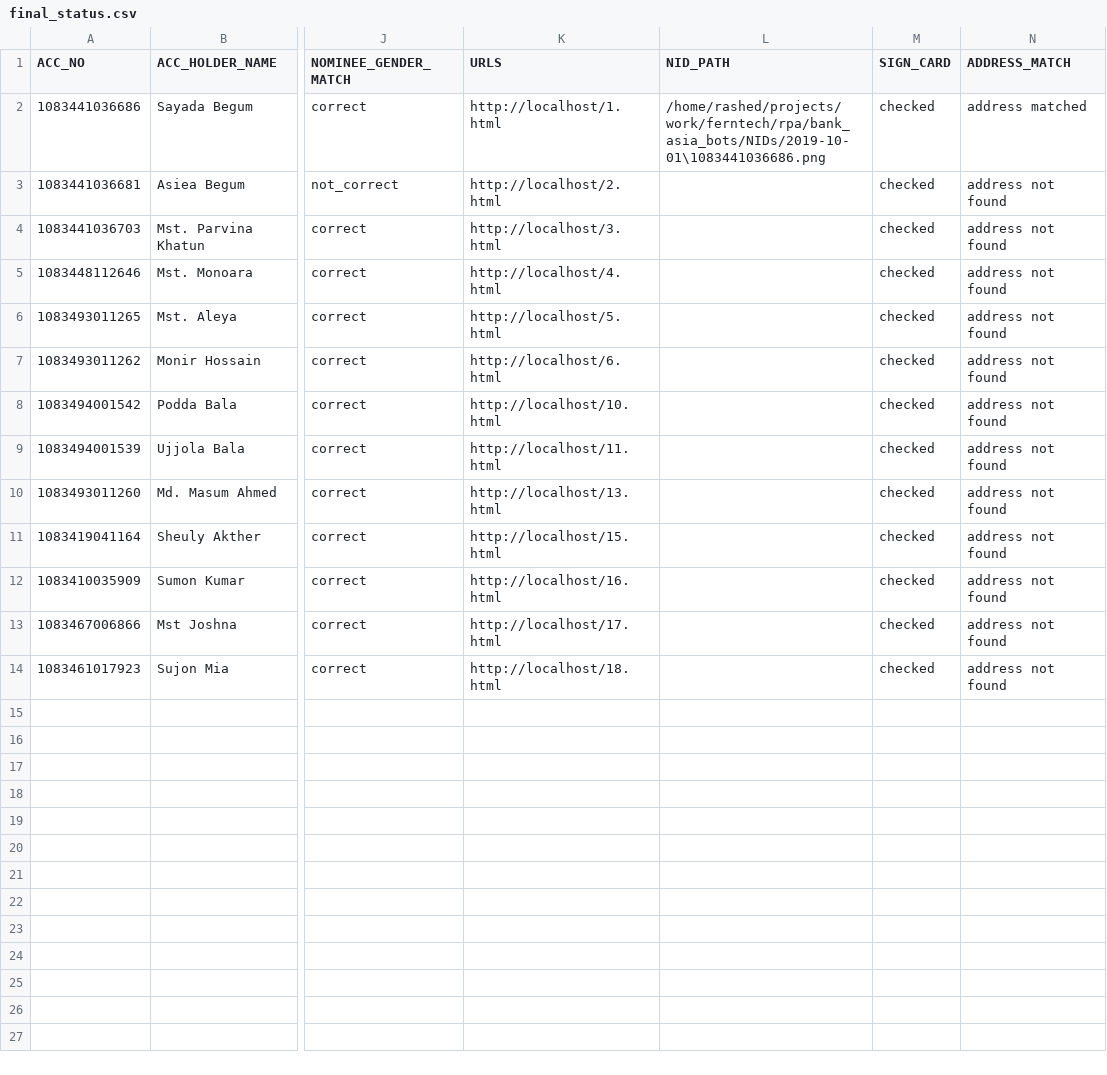
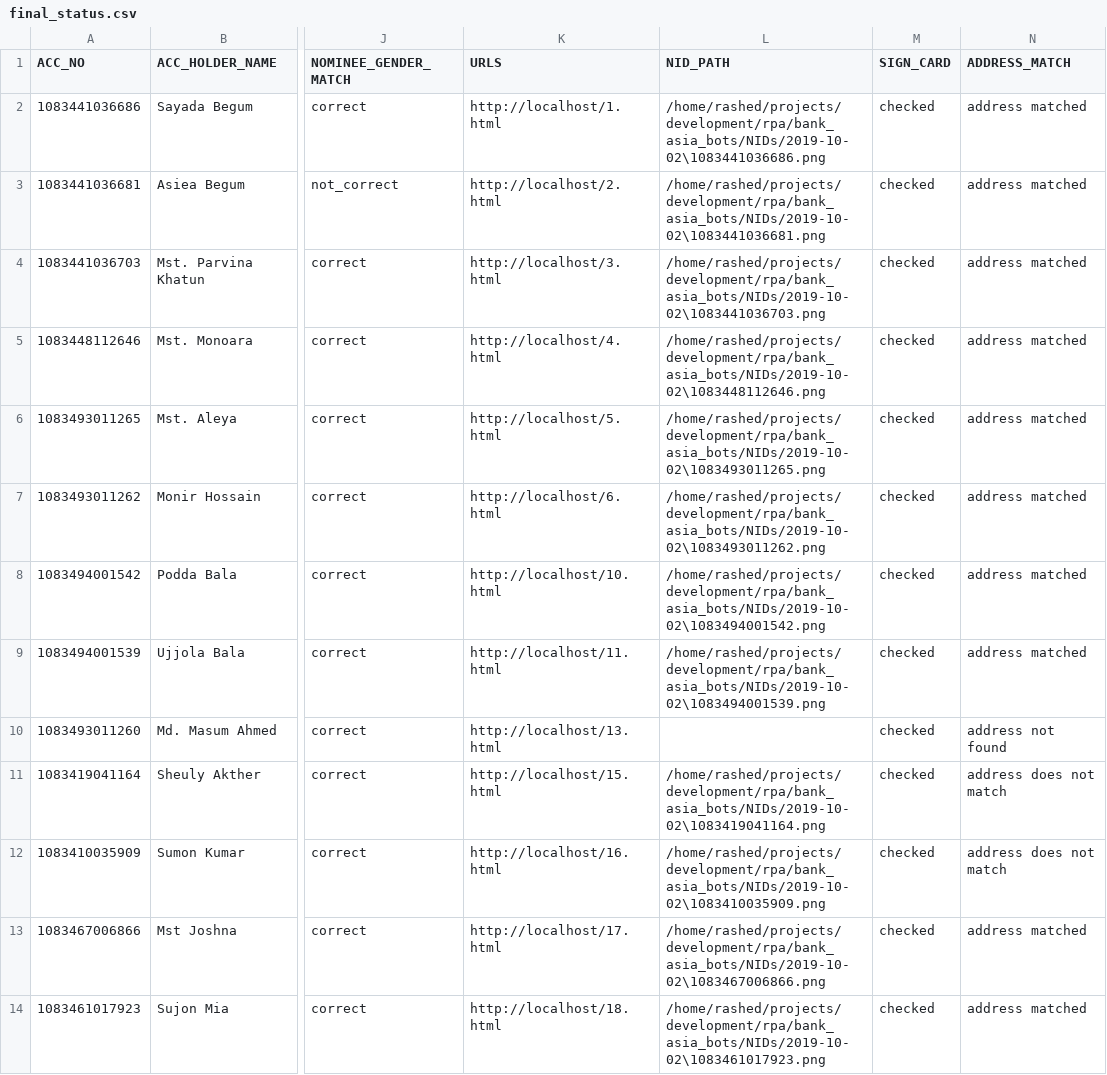
Before and after one commit to mhkmcp/RPA_MBP, a CSV file: bank_asia_bots/final_info/final_status.csv, drawn as a sheet; only a part is shown, gaps mark what is left out; the diff names each change by its address in the sheet, - before the commit and + after, or states it on an @@ line.

```diff
--- a/bank_asia_bots/final_info/final_status.csv
+++ b/bank_asia_bots/final_info/final_status.csv
-L2 (NID_PATH): /home/rashed/projects/work/ferntech/rpa/bank_asia_bots/NIDs/2019-10-01\1083441036686.png
+L2 (NID_PATH): /home/rashed/projects/development/rpa/bank_asia_bots/NIDs/2019-10-02\1083441036686.png
-L3 (NID_PATH): (empty)
+L3 (NID_PATH): /home/rashed/projects/development/rpa/bank_asia_bots/NIDs/2019-10-02\1083441036681.png
-N3:N9 (ADDRESS_MATCH): address not found
+N3:N9 (ADDRESS_MATCH): address matched
-L4 (NID_PATH): (empty)
+L4 (NID_PATH): /home/rashed/projects/development/rpa/bank_asia_bots/NIDs/2019-10-02\1083441036703.png
-L5 (NID_PATH): (empty)
+L5 (NID_PATH): /home/rashed/projects/development/rpa/bank_asia_bots/NIDs/2019-10-02\1083448112646.png
-L6 (NID_PATH): (empty)
+L6 (NID_PATH): /home/rashed/projects/development/rpa/bank_asia_bots/NIDs/2019-10-02\1083493011265.png
-L7 (NID_PATH): (empty)
+L7 (NID_PATH): /home/rashed/projects/development/rpa/bank_asia_bots/NIDs/2019-10-02\1083493011262.png
-L8 (NID_PATH): (empty)
+L8 (NID_PATH): /home/rashed/projects/development/rpa/bank_asia_bots/NIDs/2019-10-02\1083494001542.png
-L9 (NID_PATH): (empty)
+L9 (NID_PATH): /home/rashed/projects/development/rpa/bank_asia_bots/NIDs/2019-10-02\1083494001539.png
-L11 (NID_PATH): (empty)
+L11 (NID_PATH): /home/rashed/projects/development/rpa/bank_asia_bots/NIDs/2019-10-02\1083419041164.png
-N11:N12 (ADDRESS_MATCH): address not found
+N11:N12 (ADDRESS_MATCH): address does not match
-L12 (NID_PATH): (empty)
+L12 (NID_PATH): /home/rashed/projects/development/rpa/bank_asia_bots/NIDs/2019-10-02\1083410035909.png
-L13 (NID_PATH): (empty)
+L13 (NID_PATH): /home/rashed/projects/development/rpa/bank_asia_bots/NIDs/2019-10-02\1083467006866.png
-N13:N14 (ADDRESS_MATCH): address not found
+N13:N14 (ADDRESS_MATCH): address matched
-L14 (NID_PATH): (empty)
+L14 (NID_PATH): /home/rashed/projects/development/rpa/bank_asia_bots/NIDs/2019-10-02\1083461017923.png
```
Also changed, not shown: bank_asia_bots/NIDs/done_nids.csv, 16 other files.
